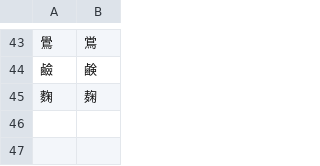
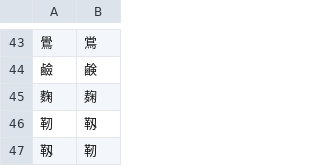
Before and after one commit to KonstantinDjairo/jitenbot, a CSV file: data/entries/variant_kanji.csv, drawn as a sheet; only a part is shown, gaps mark what is left out; the diff names each change by its address in the sheet, - before the commit and + after, or states it on an @@ line.

Commit message:
Add variant kanji 靭 and 靱

```diff
--- a/data/entries/variant_kanji.csv
+++ b/data/entries/variant_kanji.csv
+row 46: 靭 | 靱
+row 47: 靱 | 靭
```
